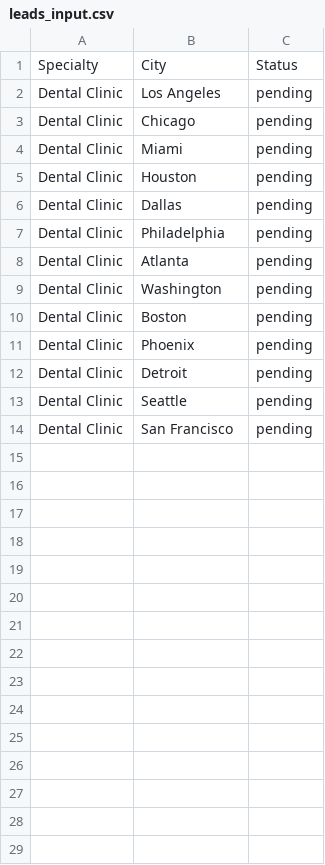
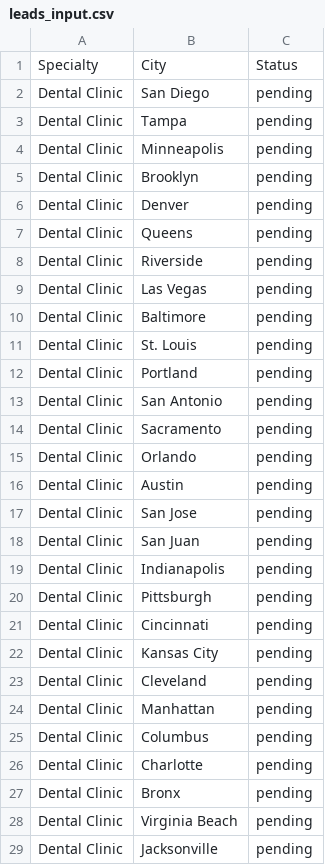
Before and after one commit to Mubashir-Nazir/lead-agent, a CSV file: leads_input.csv, drawn as a sheet; only a part is shown; the diff covers the shown part only.

Commit message:
Update leads_input.csv

```diff
--- a/leads_input.csv
+++ b/leads_input.csv
@@ -1,14 +1,29 @@
 Specialty,City,Status
-Dental Clinic,Los Angeles,pending
-Dental Clinic,Chicago,pending
-Dental Clinic,Miami,pending
-Dental Clinic,Houston,pending
-Dental Clinic,Dallas,pending
-Dental Clinic,Philadelphia,pending
-Dental Clinic,Atlanta,pending
-Dental Clinic,Washington,pending
-Dental Clinic,Boston,pending
-Dental Clinic,Phoenix,pending
-Dental Clinic,Detroit,pending
-Dental Clinic,Seattle,pending
-Dental Clinic,San Francisco,pending
+Dental Clinic,San Diego,pending
+Dental Clinic,Tampa,pending
+Dental Clinic,Minneapolis,pending
+Dental Clinic,Brooklyn,pending
+Dental Clinic,Denver,pending
+Dental Clinic,Queens,pending
+Dental Clinic,Riverside,pending
+Dental Clinic,Las Vegas,pending
+Dental Clinic,Baltimore,pending
+Dental Clinic,St. Louis,pending
+Dental Clinic,Portland,pending
+Dental Clinic,San Antonio,pending
+Dental Clinic,Sacramento,pending
+Dental Clinic,Orlando,pending
+Dental Clinic,Austin,pending
+Dental Clinic,San Jose,pending
+Dental Clinic,San Juan,pending
+Dental Clinic,Indianapolis,pending
+Dental Clinic,Pittsburgh,pending
+Dental Clinic,Cincinnati,pending
+Dental Clinic,Kansas City,pending
+Dental Clinic,Cleveland,pending
+Dental Clinic,Manhattan,pending
+Dental Clinic,Columbus,pending
+Dental Clinic,Charlotte,pending
+Dental Clinic,Bronx,pending
+Dental Clinic,Virginia Beach,pending
+Dental Clinic,Jacksonville,pending
```
Also changed, not shown: 1 added row elsewhere in this file.
